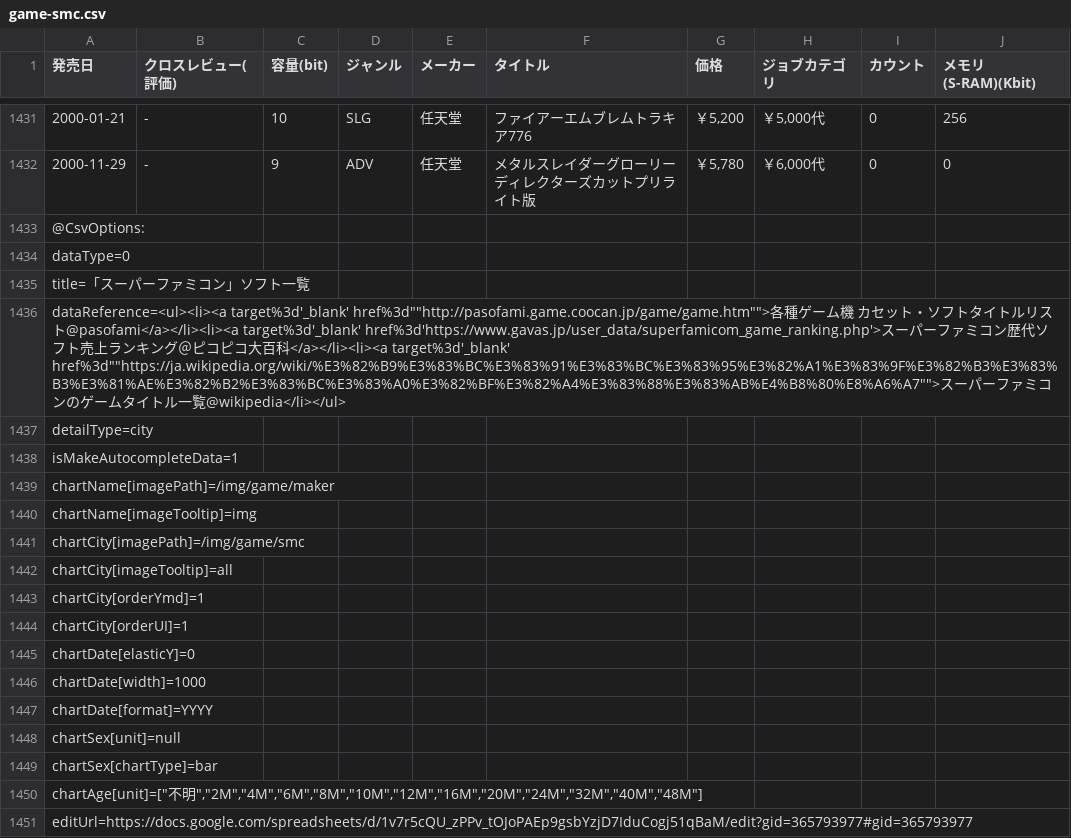
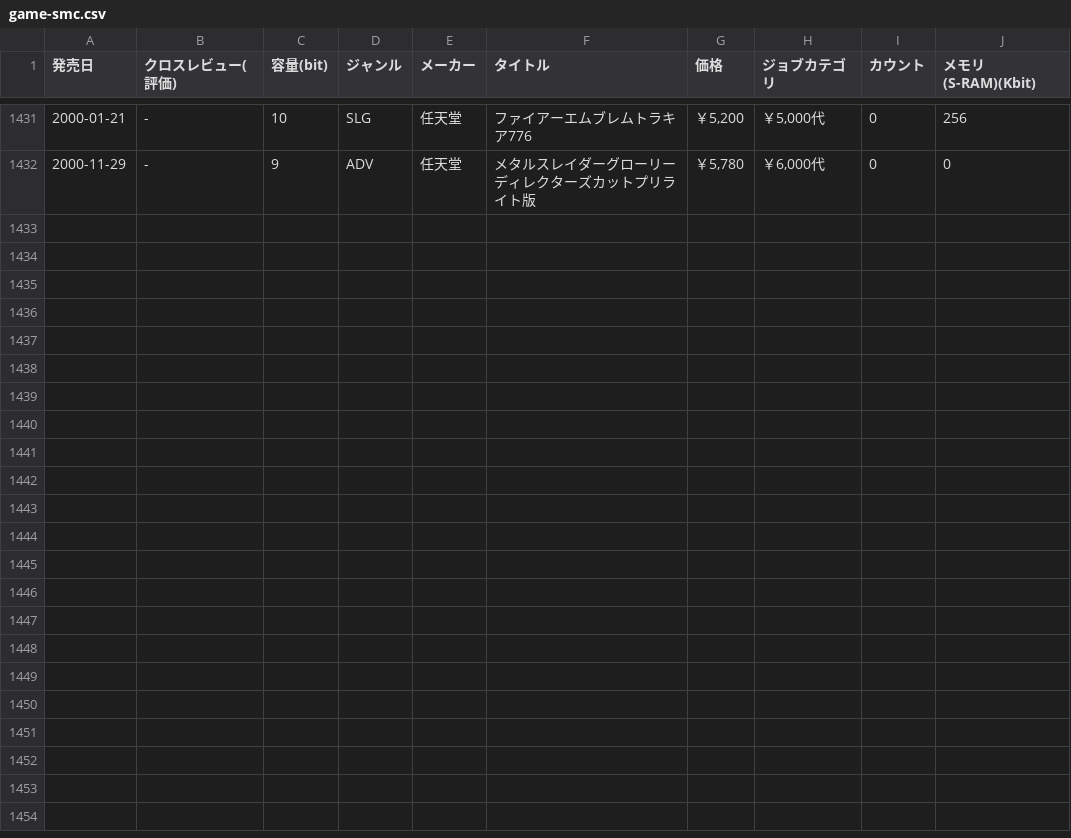
Before and after one commit to yoshinaga-ken/laravel-vue-dashboard-dc, a CSV file: public/data/game-smc.csv, drawn as a sheet; only a part is shown, gaps mark what is left out; the diff names each change by its address in the sheet, - before the commit and + after, or states it on an @@ line.

```diff
--- a/public/data/game-smc.csv
+++ b/public/data/game-smc.csv
-row 1433: @CsvOptions:
-row 1434: dataType=0
-row 1435: title=「スーパーファミコン」ソフト一覧
-row 1436: dataReference=<ul><li><a target%3d'_blank' href%3d""http://pasofami.game.coocan.jp/game/game.htm"">各種ゲーム機 カセット・ソフトタイトルリスト@pasofami</a></li><li><a target%3d'_blank' href%3d'https://www.gavas.jp/user_data/superfamicom_game_ranking.php'>スーパーファミコン歴代ソフト売上ランキング＠ピコピコ大百科</a></li><li><a target%3d'_blank' href%3d""https://ja.wikipedia.org/wiki/%E3%82%B9%E3%83%BC%E3%83%91%E3%83%BC%E3%83%95%E3%82%A1%E3%83%9F%E3%82%B3%E3%83%B3%E3%81%AE%E3%82%B2%E3%83%BC%E3%83%A0%E3%82%BF%E3%82%A4%E3%83%88%E3%83%AB%E4%B8%80%E8%A6%A7"">スーパーファミコンのゲームタイトル一覧@wikipedia</li></ul>
-row 1437: detailType=city
-row 1438: isMakeAutocompleteData=1
-row 1439: chartName[imagePath]=/img/game/maker
-row 1440: chartName[imageTooltip]=img
-row 1441: chartCity[imagePath]=/img/game/smc
-row 1442: chartCity[imageTooltip]=all
-row 1443: chartCity[orderYmd]=1
-row 1444: chartCity[orderUI]=1
-row 1445: chartDate[elasticY]=0
-row 1446: chartDate[width]=1000
-row 1447: chartDate[format]=YYYY
-row 1448: chartSex[unit]=null
-row 1449: chartSex[chartType]=bar
-row 1450: chartAge[unit]=["不明","2M","4M","6M","8M","10M","12M","16M","20M","24M","32M","40M","48M"]
-row 1451: editUrl=https://docs.google.com/spreadsheets/d/1v7r5cQU_zPPv_tOJoPAEp9gsbYzjD7IduCogj51qBaM/edit?gid=365793977#gid=365793977
```
Also changed, not shown: public/data/game-fc.csv, public/data/game-gc.csv, 12 other files.
